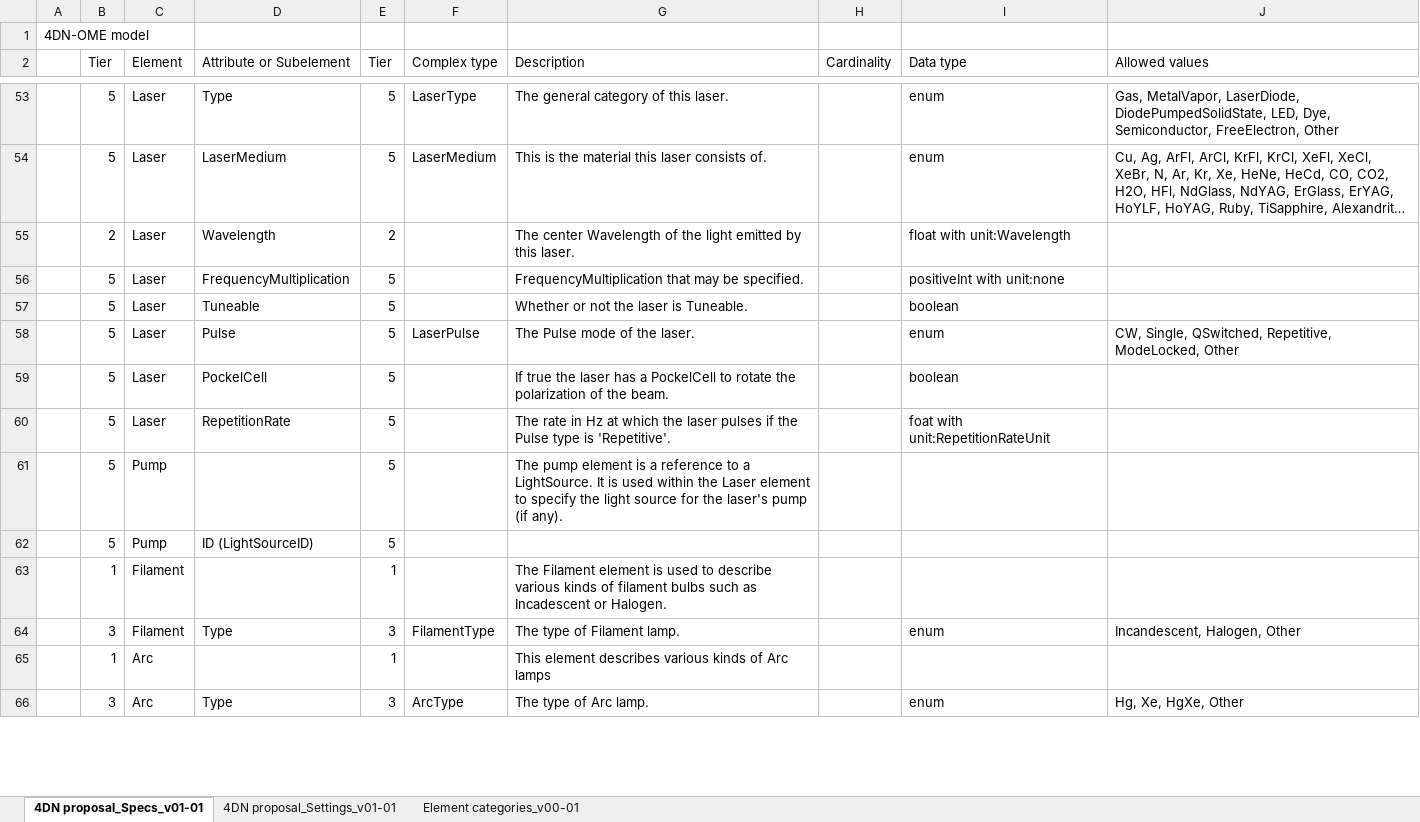
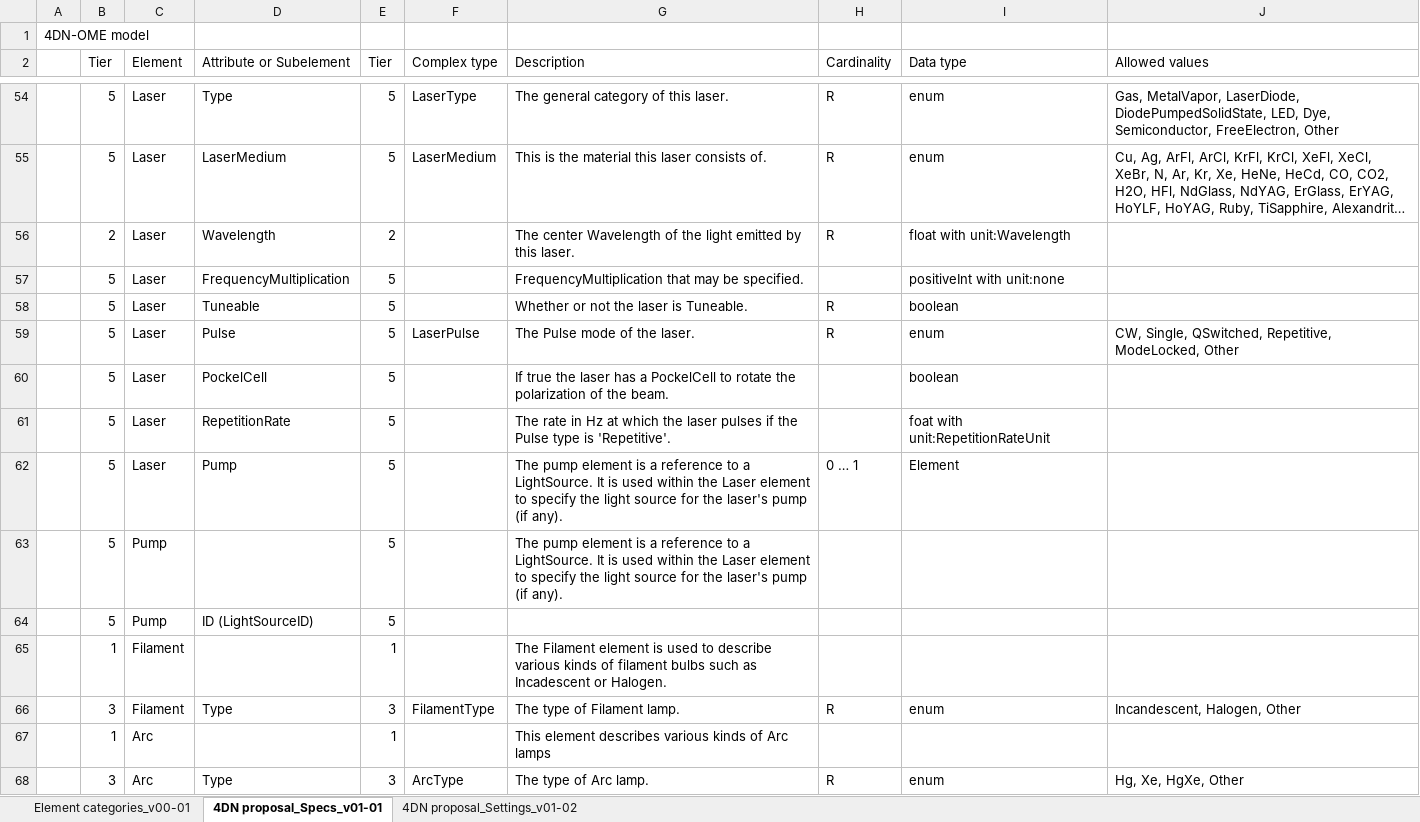
Before and after one commit to WU-BIMAC/NBOMicroscopyMetadataSpecs, an Excel workbook: Model/stable version/v01-01/4DN-OME_Microscopy Metadata.xlsx, sheet 4DN proposal_Specs_v01-01, drawn as a sheet; only a part is shown, gaps mark what is left out; long unchanged cells end in …; values as stored, in another font and other column widths than the file's, no cell formats; addresses are those after the commit; the diff covers the shown part only; the diff names each change by its address in the sheet, - before the commit and + after, or states it on an @@ line.

```diff
--- a/Model/stable version/v01-01/4DN-OME_Microscopy Metadata.xlsx (sheet 4DN proposal_Specs_v01-01)
+++ b/Model/stable version/v01-01/4DN-OME_Microscopy Metadata.xlsx (sheet 4DN proposal_Specs_v01-01)
-sheet tab: 4DN proposal_Settings_v01-01
+sheet tab: 4DN proposal_Settings_v01-02
@@ sheet tab order changed: Element categories_v00-01 | 4DN proposal_Specs_v01-01 | 4DN proposal_Settings_v01-02 @@
-H54:H56 (Cardinality): (empty)
+H54:H56 (Cardinality): R
-H58:H59 (Cardinality): (empty)
+H58:H59 (Cardinality): R
+row 62:  | 5 | Laser | Pump | 5 |  | The pump element is a reference to a LightSource. It is used within the Laser element to specify the light source for the laser's pump (if any). | 0 … 1 | Element
-H66 (Cardinality): (empty)
+H66 (Cardinality): R
-H68 (Cardinality): (empty)
+H68 (Cardinality): R
```
Also changed, not shown: 18 added rows, 18 removed rows, 1 moved row, 442 edited cells and merged cells elsewhere in this sheet, sheet Element categories_v00-01, cell formats, 4 other files.
